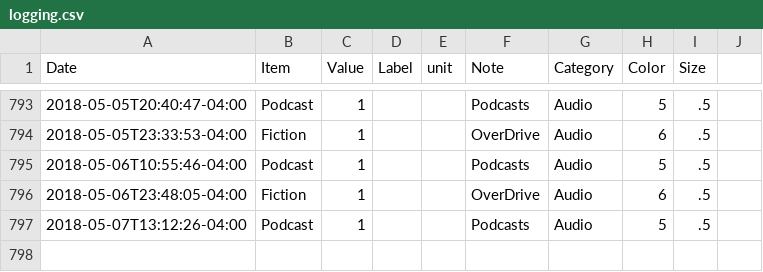
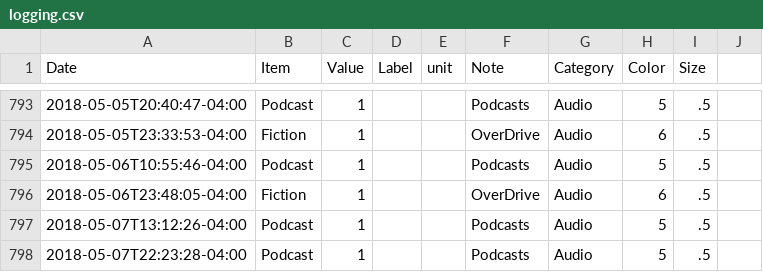
Before and after one commit to eschlaf2/quantifiedSelf, a CSV file: logging.csv, drawn as a sheet; only a part is shown, gaps mark what is left out; the diff names each change by its address in the sheet, - before the commit and + after, or states it on an @@ line.

Commit message:
updates

```diff
--- a/logging.csv
+++ b/logging.csv
+row 798: 2018-05-07T22:23:28-04:00 | Podcast | 1 |  |  | Podcasts | Audio | 5 | .5
```
